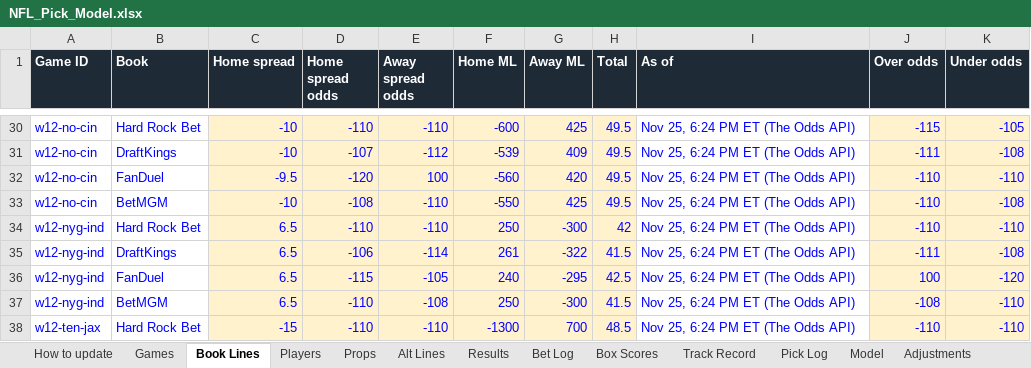
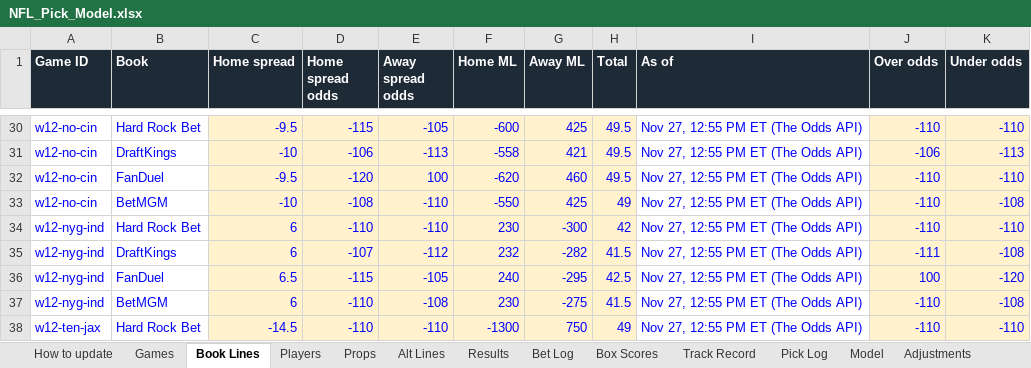
Before and after one commit to eloeser-1147/EV-Betting-Model, an Excel workbook: NFL_Pick_Model.xlsx, sheet Book Lines, drawn as a sheet; only a part is shown, gaps mark what is left out; values as stored, in another font and other column widths than the file's, no borders; the diff covers the shown part only; the diff names each change by its address in the sheet, - before the commit and + after, or states it on an @@ line.

```diff
--- a/NFL_Pick_Model.xlsx (sheet Book Lines)
+++ b/NFL_Pick_Model.xlsx (sheet Book Lines)
-C30 (Home spread): -10
+C30 (Home spread): -9.5
-D30 (Home spread odds): -110
+D30 (Home spread odds): -115
-E30 (Away spread odds): -110
+E30 (Away spread odds): -105
-I30:I38 (As of): Nov 25, 6:24 PM ET (The Odds API)
+I30:I38 (As of): Nov 27, 12:55 PM ET (The Odds API)
-J30 (Over odds): -115
+J30 (Over odds): -110
-K30 (Under odds): -105
+K30 (Under odds): -110
-D31 (Home spread odds): -107
+D31 (Home spread odds): -106
-E31 (Away spread odds): -112
+E31 (Away spread odds): -113
-F31 (Home ML): -539
+F31 (Home ML): -558
-G31 (Away ML): 409
+G31 (Away ML): 421
-J31 (Over odds): -111
+J31 (Over odds): -106
-K31 (Under odds): -108
+K31 (Under odds): -113
-F32 (Home ML): -560
+F32 (Home ML): -620
-G32 (Away ML): 420
+G32 (Away ML): 460
-H33 (Total): 49.5
+H33 (Total): 49
-C34:C35 (Home spread): 6.5
+C34:C35 (Home spread): 6
-F34 (Home ML): 250
+F34 (Home ML): 230
-D35 (Home spread odds): -106
+D35 (Home spread odds): -107
-E35 (Away spread odds): -114
+E35 (Away spread odds): -112
-F35 (Home ML): 261
+F35 (Home ML): 232
-G35 (Away ML): -322
+G35 (Away ML): -282
-C37 (Home spread): 6.5
+C37 (Home spread): 6
-F37 (Home ML): 250
+F37 (Home ML): 230
-G37 (Away ML): -300
+G37 (Away ML): -275
-J37 (Over odds): -108
+J37 (Over odds): -110
-K37 (Under odds): -110
+K37 (Under odds): -108
-C38 (Home spread): -15
+C38 (Home spread): -14.5
-G38 (Away ML): 700
+G38 (Away ML): 750
-H38 (Total): 48.5
+H38 (Total): 49
```
Also changed, not shown: 6 added rows, 6 removed rows and 156 edited cells elsewhere in this sheet, sheet Props, sheet Alt Lines, sheet Games, sheet Players, formulas that keep their value.
